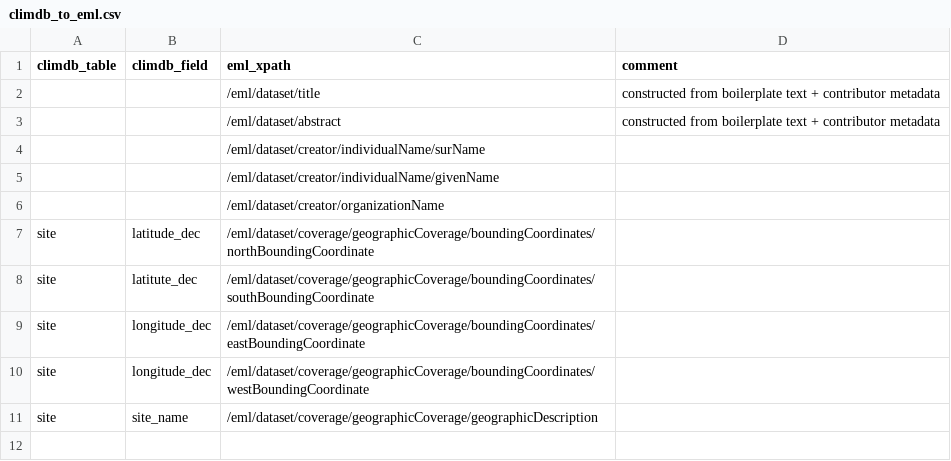
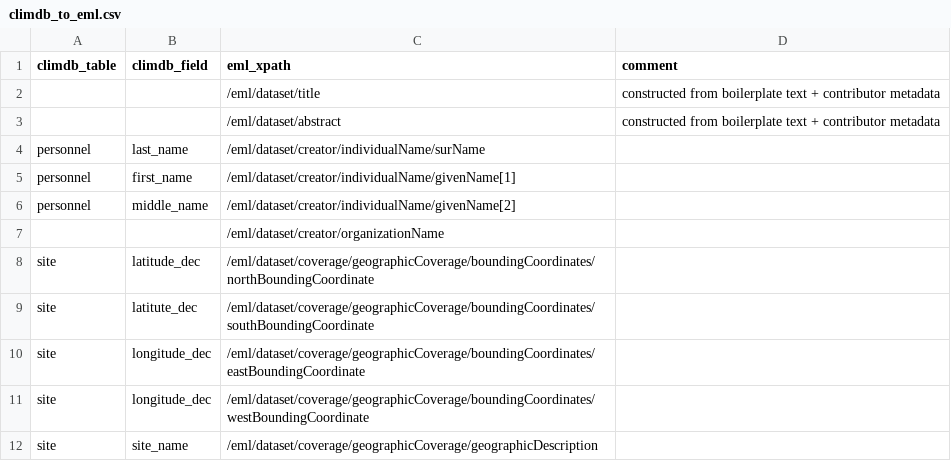
Before and after one commit to lter/Clim-HydroDB-2.0, a CSV file: climdb-archive-partA/climdb_to_eml.csv, drawn as a sheet.

Commit message:
add the climdb tables for individualNames

```diff
--- a/climdb-archive-partA/climdb_to_eml.csv
+++ b/climdb-archive-partA/climdb_to_eml.csv
@@ -3,4 +3,5 @@ climdb_table,climdb_field,eml_xpath,comment
 ,,/eml/dataset/abstract, constructed from boilerplate text + contributor metadata
-,,/eml/dataset/creator/individualName/surName,
-,,/eml/dataset/creator/individualName/givenName,
+personnel,last_name,/eml/dataset/creator/individualName/surName,
+personnel,first_name,/eml/dataset/creator/individualName/givenName[1],
+personnel,middle_name,/eml/dataset/creator/individualName/givenName[2],
 ,,/eml/dataset/creator/organizationName,
```
